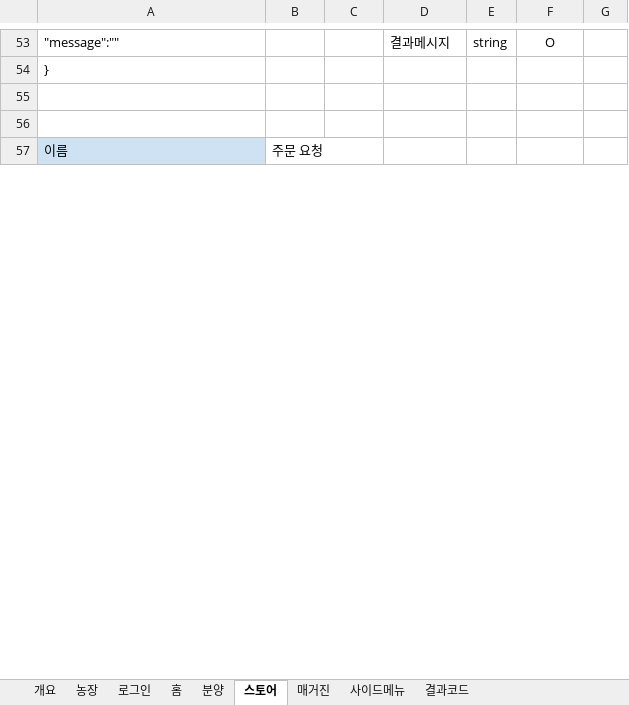
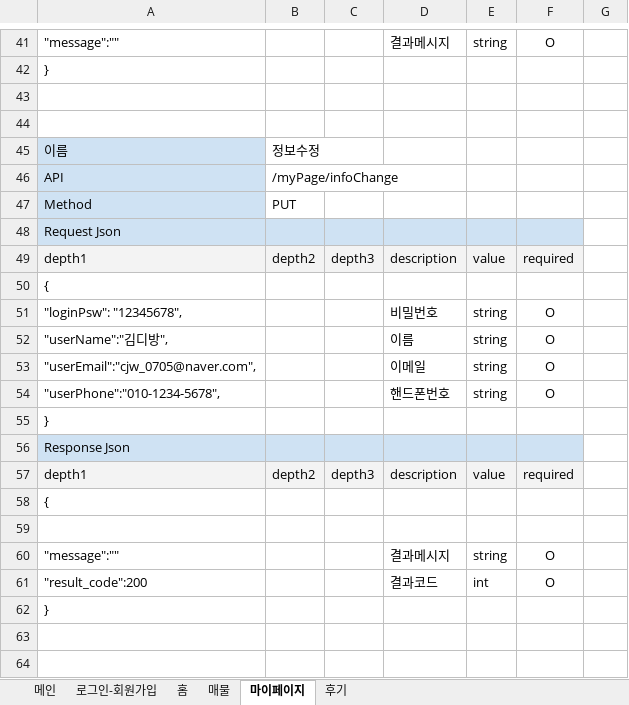
Before and after one commit to EtriProperty/Property, an Excel workbook: docs/API.xlsx, sheet 마이페이지, drawn as a sheet; only a part is shown, gaps mark what is left out; values as stored, in another font and other column widths than the file's, no borders; addresses are those after the commit; the diff covers the shown part only; the diff names each change by its address in the sheet, - before the commit and + after, or states it on an @@ line.

```diff
--- a/docs/API.xlsx (sheet 마이페이지)
+++ b/docs/API.xlsx (sheet 마이페이지)
-sheet tab: 개요
+sheet tab: 메인
-sheet tab: 로그인
+sheet tab: 로그인-회원가입
-sheet tab: 분양
+sheet tab: 매물
-sheet tab: 스토어
+sheet tab: 마이페이지
-sheet tab: 매거진
+sheet tab: 후기
-sheet tab: 농장
-sheet tab: 사이드메뉴
-sheet tab: 결과코드
-B45: 주문 요청
+B45: 정보수정
+row 46: API | /myPage/infoChange
+row 47: Method | PUT
+row 48: Request Json
+row 49: depth1 | depth2 | depth3 | description | value | required
+row 50: {
+row 51: "loginPsw": "12345678", |  |  | 비밀번호 | string | O
+row 52: "userName":"김디방", |  |  | 이름 | string | O
+row 53: "userEmail":"cjw_0705@naver.com", |  |  | 이메일 | string | O
+row 54: "userPhone":"010-1234-5678", |  |  | 핸드폰번호 | string | O
+row 55: }
+row 56: Response Json
+row 57: depth1 | depth2 | depth3 | description | value | required
+row 58: {
+row 59: (empty)
+row 60: "message":"" |  |  | 결과메시지 | string | O
+row 61: "result_code":200 |  |  | 결과코드 | int | O
+row 62: }
+row 63: (empty)
+row 64: (empty)
```
Also changed, not shown: 33 added rows, 21 removed rows and 13 edited cells elsewhere in this sheet, sheet 홈, sheet 매물, sheet 로그인-회원가입, sheet 후기, sheet 메인.
